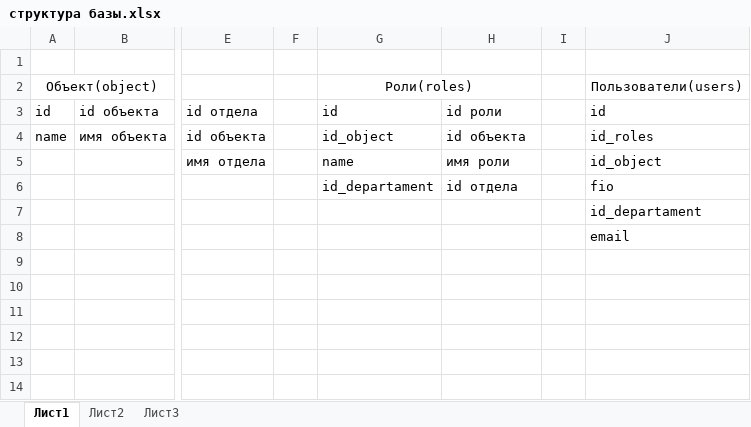
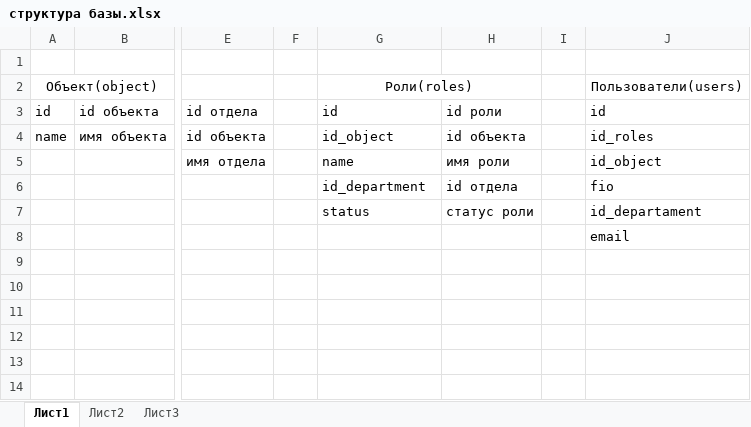
Before and after one commit to anzorikt1506/testOne, an Excel workbook: структура базы.xlsx, sheet Лист1, drawn as a sheet; only a part is shown, gaps mark what is left out; values as stored, in another font and other column widths than the file's, no borders; charts and pictures not drawn; the diff names each change by its address in the sheet, - before the commit and + after, or states it on an @@ line.

```diff
--- a/структура базы.xlsx (sheet Лист1)
+++ b/структура базы.xlsx (sheet Лист1)
-G6: id_departament
+G6: id_department
-G7: (empty)
+G7: status
-H7: (empty)
+H7: статус роли
```
Also changed, not shown: 14 other files.
